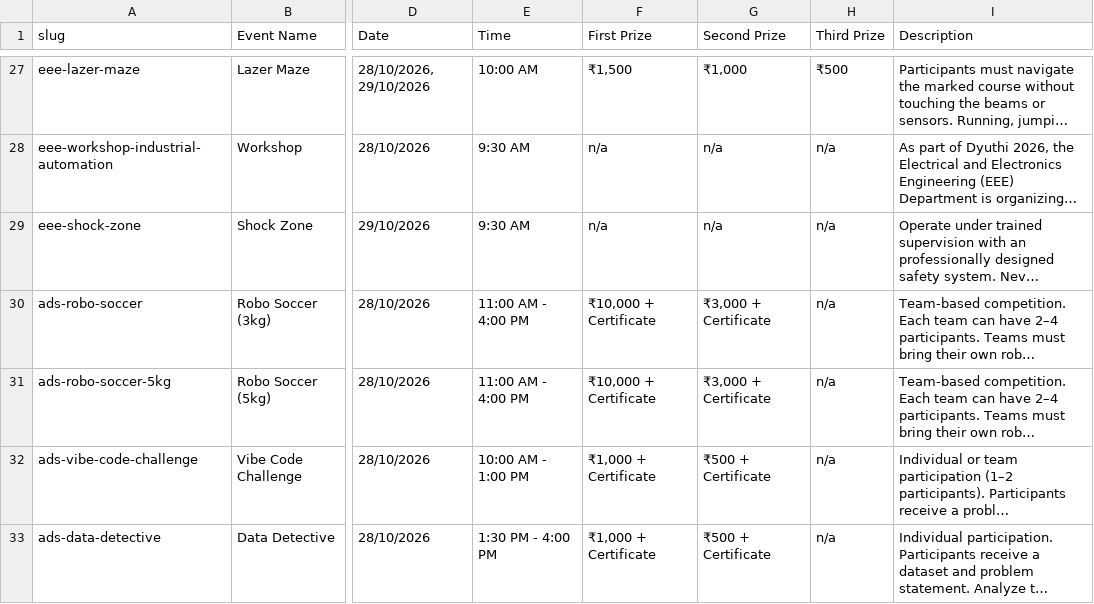
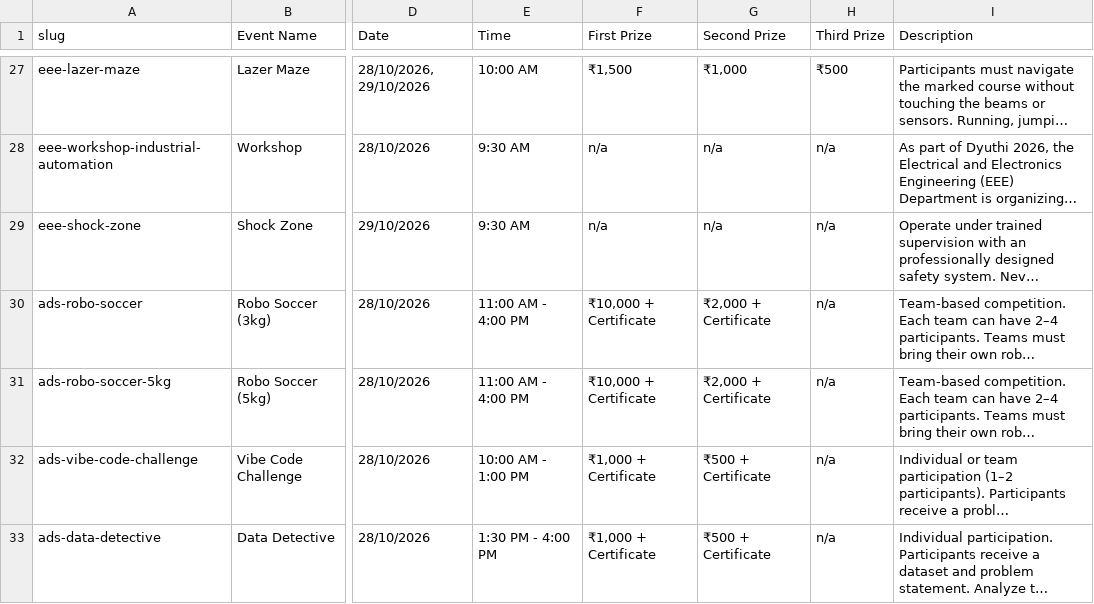
Before and after one commit to afthabmhd/udbhava, a CSV file: udbhava_events.csv, drawn as a sheet; only a part is shown, gaps mark what is left out; long unchanged cells end in …; the diff names each change by its address in the sheet, - before the commit and + after, or states it on an @@ line.

Commit message:
Update ADS Robo Soccer prizes

```diff
--- a/udbhava_events.csv
+++ b/udbhava_events.csv
-G30:G31 (Second Prize): ₹3,000 + Certificate
+G30:G31 (Second Prize): ₹2,000 + Certificate
```
